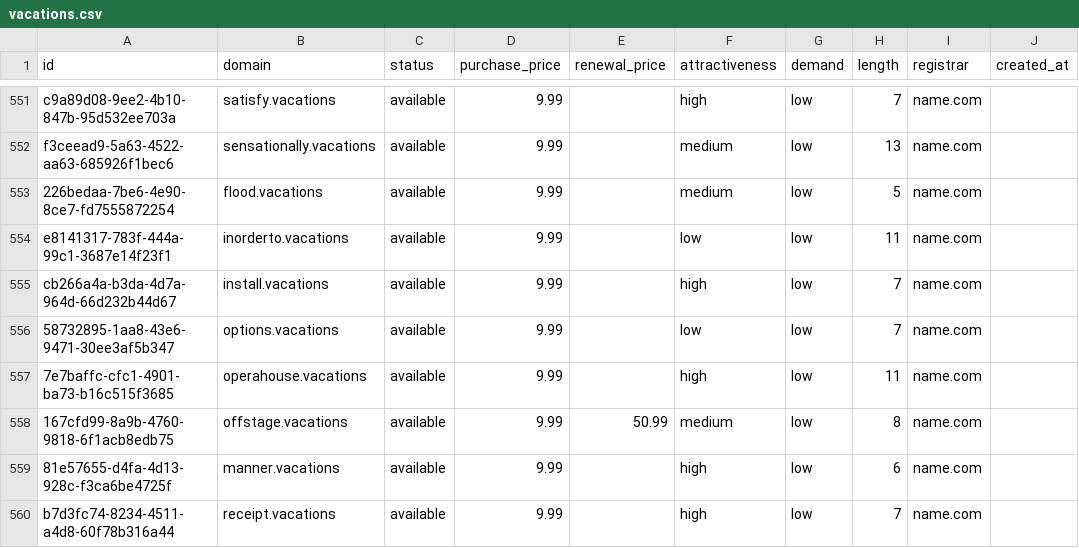
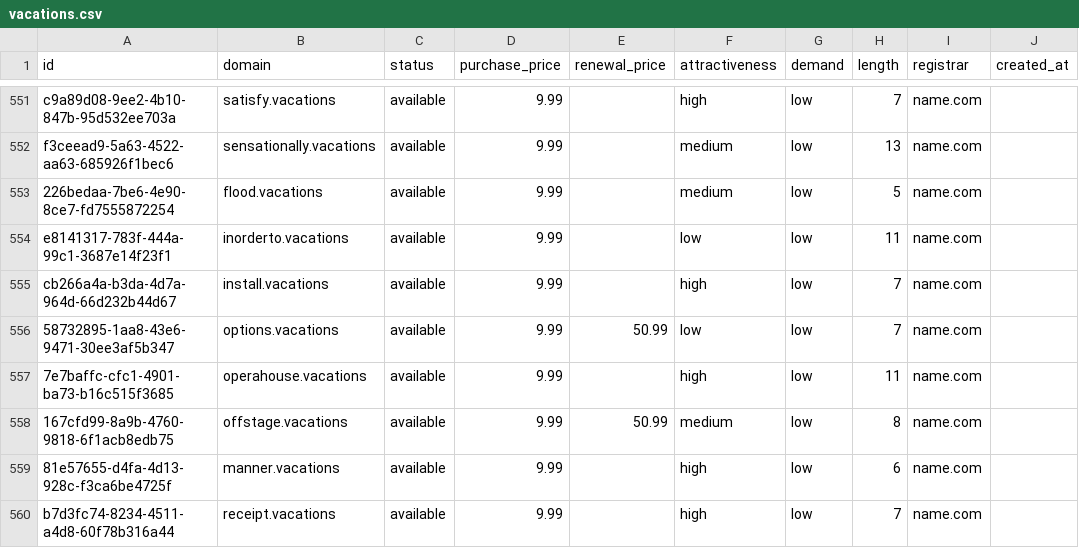
Before and after one commit to UniqueDomains/vacations-oneword-domains, a CSV file: vacations.csv, drawn as a sheet; only a part is shown, gaps mark what is left out; the diff names each change by its address in the sheet, - before the commit and + after, or states it on an @@ line.

Commit message:
Domains update

```diff
--- a/vacations.csv
+++ b/vacations.csv
-E556 (renewal_price): (empty)
+E556 (renewal_price): 50.99
```
Also changed, not shown: 3 other files.
